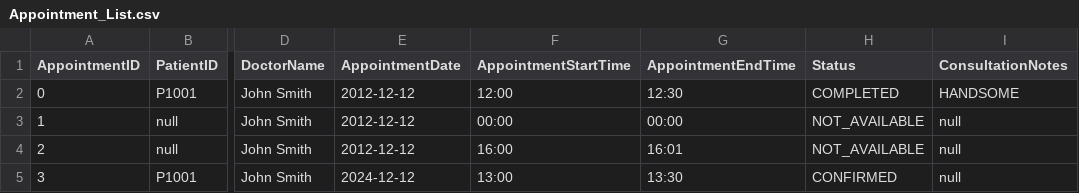
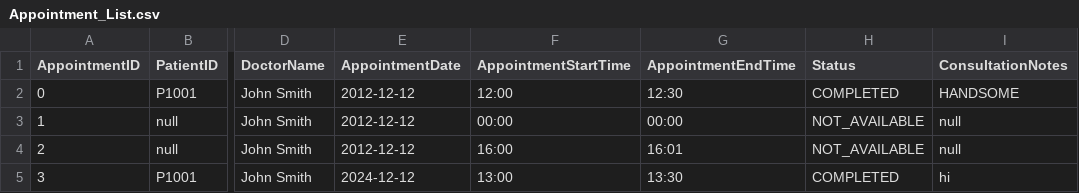
Before and after one commit to JingRonggg/SC2002-HMS, a CSV file: data/Appointment_List.csv, drawn as a sheet; only a part is shown, gaps mark what is left out; the diff names each change by its address in the sheet, - before the commit and + after, or states it on an @@ line.

```diff
--- a/data/Appointment_List.csv
+++ b/data/Appointment_List.csv
-H5 (Status): CONFIRMED
+H5 (Status): COMPLETED
-I5 (ConsultationNotes): null
+I5 (ConsultationNotes): hi
```
Also changed, not shown: data/MedicalRecord_List.csv, 1 other file.
